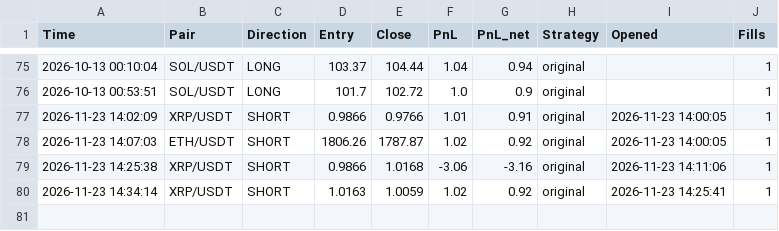
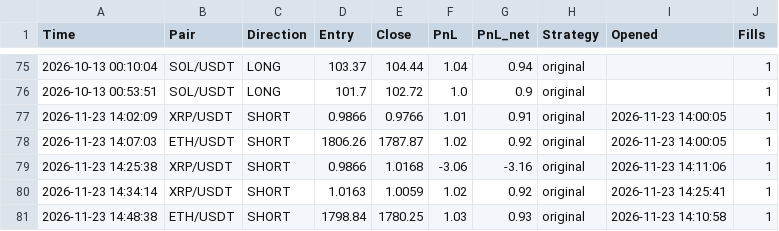
Before and after one commit to igorlejzak/trading-bot, a CSV file: historia.csv, drawn as a sheet; only a part is shown, gaps mark what is left out; the diff names each change by its address in the sheet, - before the commit and + after, or states it on an @@ line.

Commit message:
bot: update history

```diff
--- a/historia.csv
+++ b/historia.csv
+row 81: 2026-11-23 14:48:38 | ETH/USDT | SHORT | 1798.84 | 1780.25 | 1.03 | 0.93 | original | 2026-11-23 14:10:58 | 1
```
